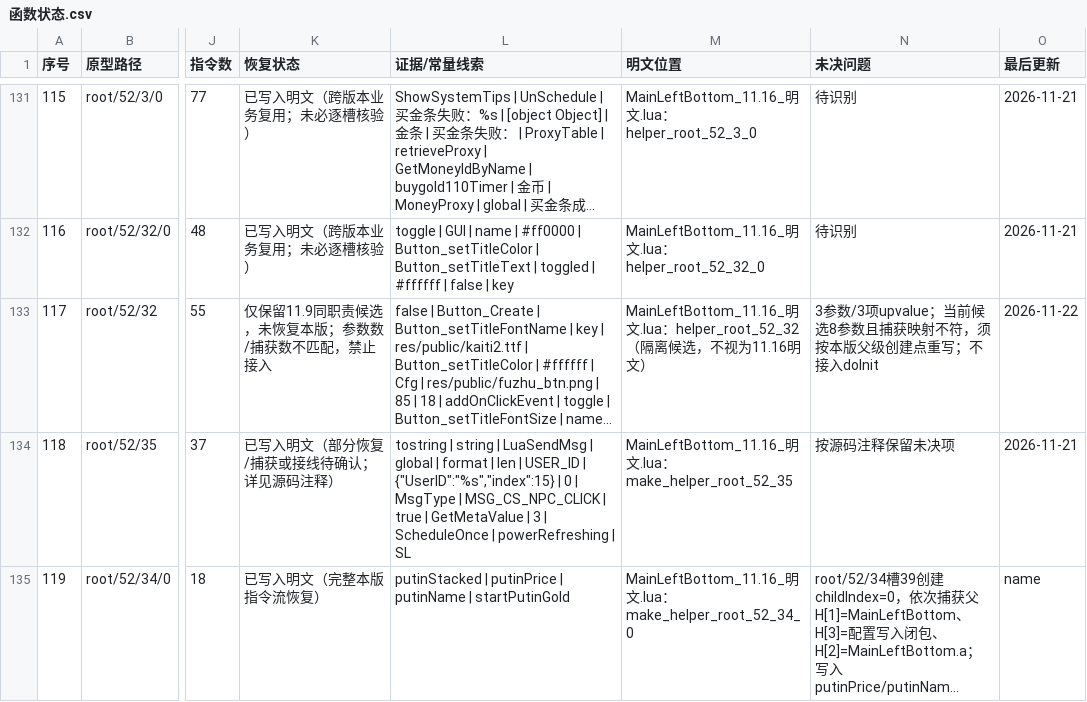
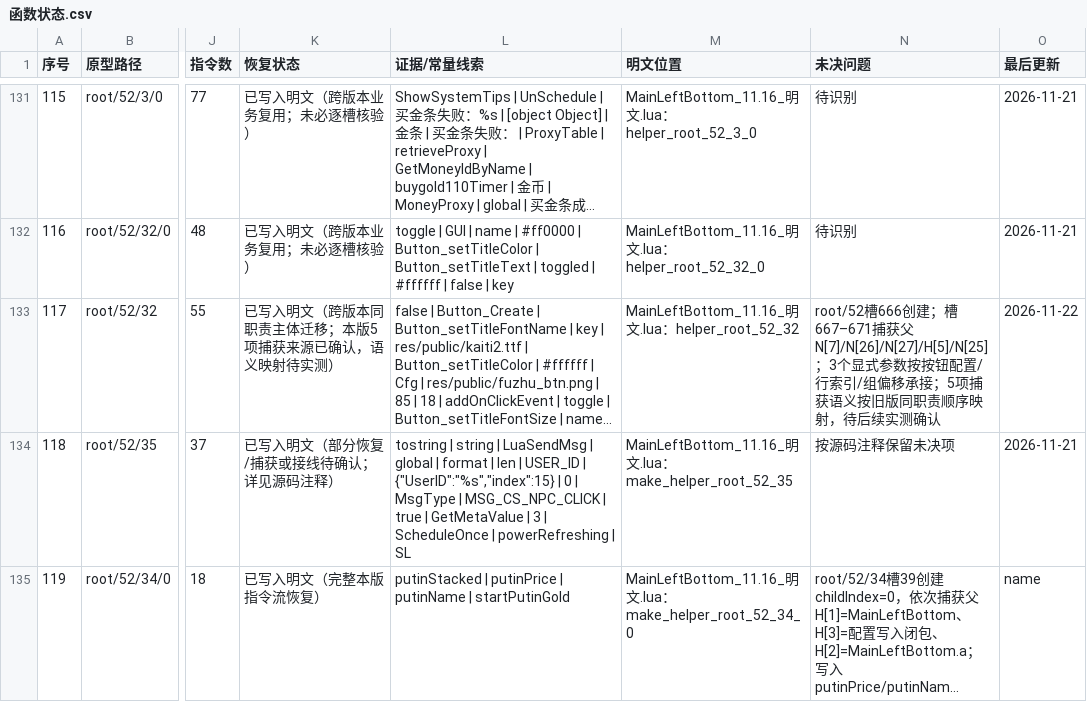
Before and after one commit to panchengdong88888/wjjm, a CSV file: 11.16/函数状态.csv, drawn as a sheet; only a part is shown, gaps mark what is left out; long unchanged cells end in …; the diff names each change by its address in the sheet, - before the commit and + after, or states it on an @@ line.

Commit message:
恢复11.16 root/52通用按钮工厂

```diff
--- a/11.16/函数状态.csv
+++ b/11.16/函数状态.csv
-K133 (恢复状态): 仅保留11.9同职责候选，未恢复本版；参数数/捕获数不匹配，禁止接入
+K133 (恢复状态): 已写入明文（跨版本同职责主体迁移；本版5项捕获来源已确认，语义映射待实测）
-M133 (明文位置): …：helper_root_52_32（隔离候选，不视为11.16明文）
+M133 (明文位置): …：helper_root_52_32
-N133 (未决问题): 3参数/3项upvalue；当前候选8参数且捕获映射不符，须按本版父级创建点重写；不接入doInit
+N133 (未决问题): root/52槽666创建；槽667–671捕获父N[7]/N[26]/N[27]/H[5]/N[25]；3个显式参数按按钮配置/行索引/组偏移承接；5项捕获语义按旧版同职责顺序映射，待后续实测确认
```
